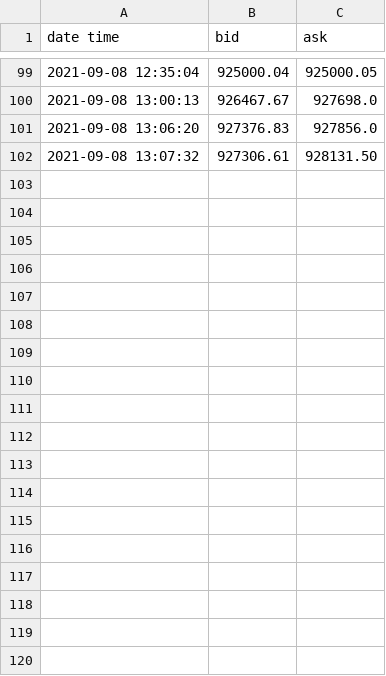
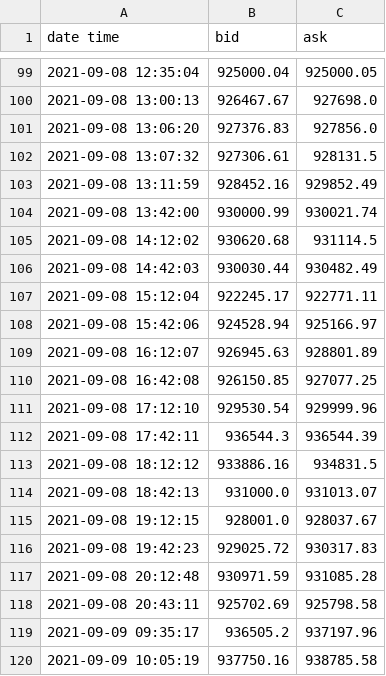
Before and after one commit to alonsocanov/Trading_Bot, a CSV file: price_history/market.csv, drawn as a sheet; only a part is shown, gaps mark what is left out; the diff covers the shown part only.

Commit message:
More price history

```diff
--- a/price_history/market.csv
+++ b/price_history/market.csv
@@ -101,2 +101,20 @@ date time,bid,ask
 2021-09-08 13:06:20,927376.83,927856.0
-2021-09-08 13:07:32,927306.61,928131.50
+2021-09-08 13:07:32,927306.61,928131.5
+2021-09-08 13:11:59,928452.16,929852.49
+2021-09-08 13:42:00,930000.99,930021.74
+2021-09-08 14:12:02,930620.68,931114.5
+2021-09-08 14:42:03,930030.44,930482.49
+2021-09-08 15:12:04,922245.17,922771.11
+2021-09-08 15:42:06,924528.94,925166.97
+2021-09-08 16:12:07,926945.63,928801.89
+2021-09-08 16:42:08,926150.85,927077.25
+2021-09-08 17:12:10,929530.54,929999.96
+2021-09-08 17:42:11,936544.3,936544.39
+2021-09-08 18:12:12,933886.16,934831.5
+2021-09-08 18:42:13,931000.0,931013.07
+2021-09-08 19:12:15,928001.0,928037.67
+2021-09-08 19:42:23,929025.72,930317.83
+2021-09-08 20:12:48,930971.59,931085.28
+2021-09-08 20:43:11,925702.69,925798.58
+2021-09-09 09:35:17,936505.2,937197.96
+2021-09-09 10:05:19,937750.16,938785.58
```
Also changed, not shown: 17 added rows elsewhere in this file.
